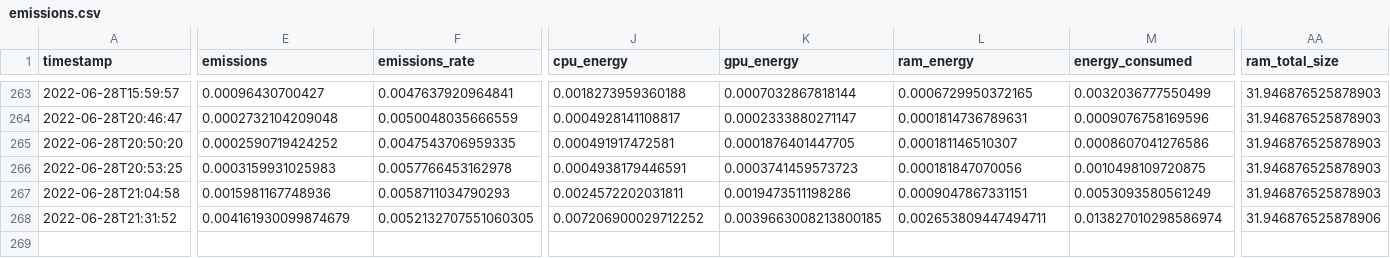
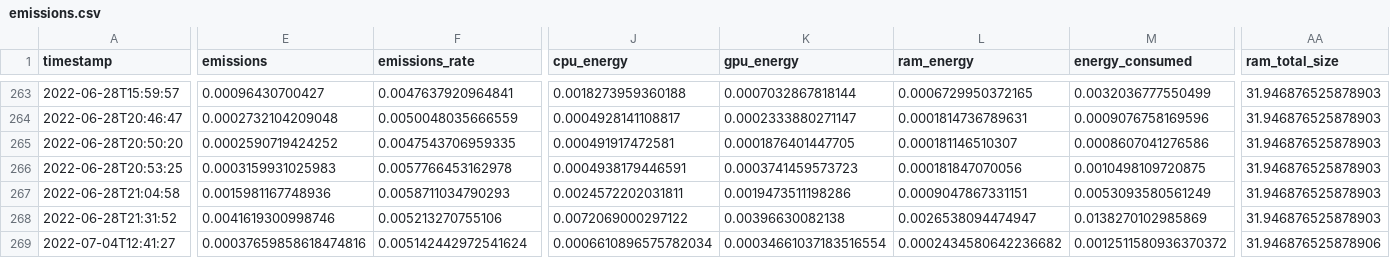
Before and after one commit to Llewe/Autonome-Systeme-Praktikum, a CSV file: out/emissions.csv, drawn as a sheet; only a part is shown, gaps mark what is left out; rows hold the shown columns only; the diff names each change by its address in the sheet, - before the commit and + after, or states it on an @@ line.

```diff
--- a/out/emissions.csv
+++ b/out/emissions.csv
-E268 (emissions): 0.004161930099874679
+E268 (emissions): 0.0041619300998746
-F268 (emissions_rate): 0.0052132707551060305
+F268 (emissions_rate): 0.005213270755106
-J268 (cpu_energy): 0.007206900029712252
+J268 (cpu_energy): 0.0072069000297122
-K268 (gpu_energy): 0.0039663008213800185
+K268 (gpu_energy): 0.00396630082138
-L268 (ram_energy): 0.002653809447494711
+L268 (ram_energy): 0.0026538094474947
-M268 (energy_consumed): 0.013827010298586974
+M268 (energy_consumed): 0.0138270102985869
-AA268 (ram_total_size): 31.946876525878906
+AA268 (ram_total_size): 31.946876525878903
+row 269: 2022-07-04T12:41:27 | 0.00037659858618474816 | 0.005142442972541624 | 0.0006610896575782034 | 0.00034661037183516554 | 0.0002434580642236682 | 0.0012511580936370372 | 31.946876525878906
```
Also changed, not shown: 1 other file.
